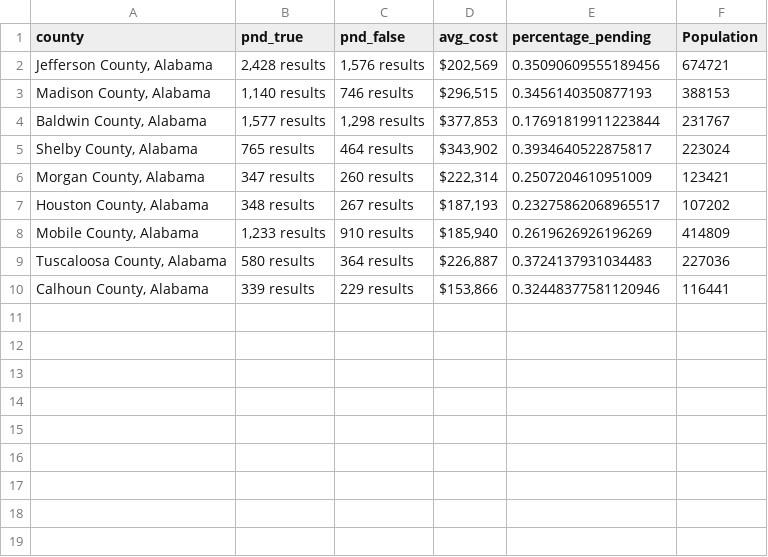
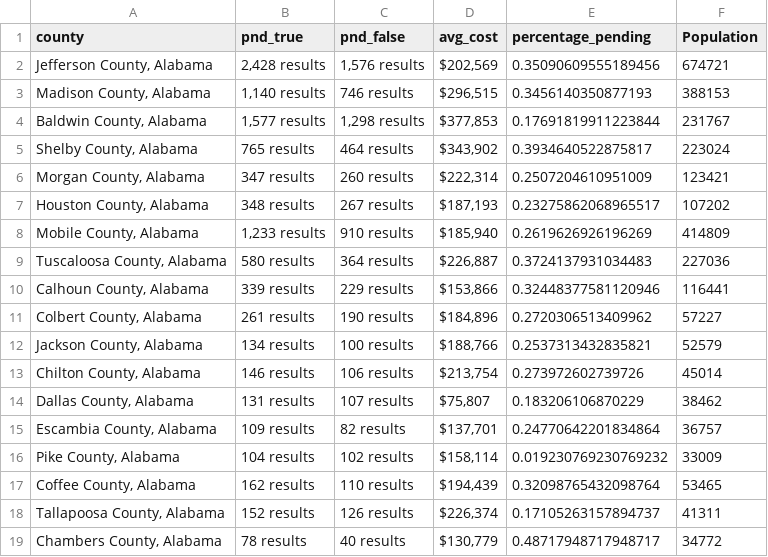
Before and after one commit to ishan9299/zillow-scraper, a CSV file: data/data_2025-02-27.csv, drawn as a sheet.

```diff
--- a/data/data_2025-02-27.csv
+++ b/data/data_2025-02-27.csv
@@ -10 +10,10 @@ county,pnd_true,pnd_false,avg_cost,percentage_pending,Population
 "Calhoun County, Alabama",339 results,229 results,"$153,866",0.32448377581120946,116441
+"Colbert County, Alabama",261 results,190 results,"$184,896",0.2720306513409962,57227
+"Jackson County, Alabama",134 results,100 results,"$188,766",0.2537313432835821,52579
+"Chilton County, Alabama",146 results,106 results,"$213,754",0.273972602739726,45014
+"Dallas County, Alabama",131 results,107 results,"$75,807",0.183206106870229,38462
+"Escambia County, Alabama",109 results,82 results,"$137,701",0.24770642201834864,36757
+"Pike County, Alabama",104 results,102 results,"$158,114",0.019230769230769232,33009
+"Coffee County, Alabama",162 results,110 results,"$194,439",0.32098765432098764,53465
+"Tallapoosa County, Alabama",152 results,126 results,"$226,374",0.17105263157894737,41311
+"Chambers County, Alabama",78 results,40 results,"$130,779",0.48717948717948717,34772
```
